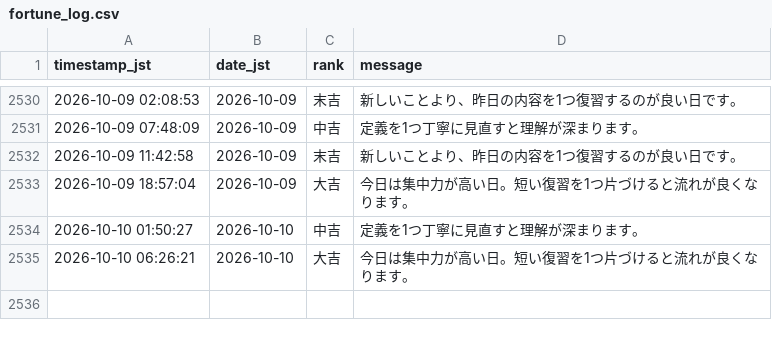
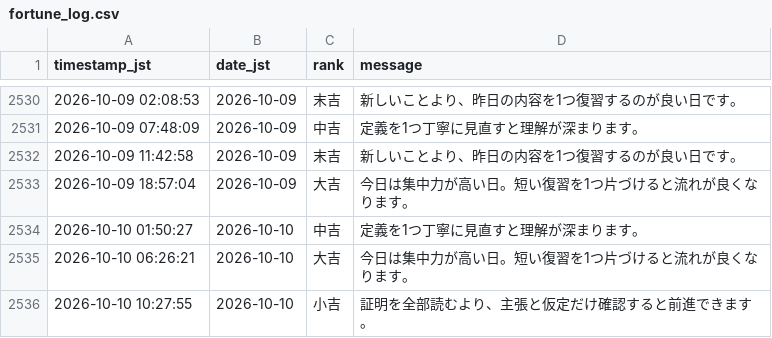
Before and after one commit to aimathstats/auto_repo, a CSV file: logs/fortune_log.csv, drawn as a sheet; only a part is shown, gaps mark what is left out.

```diff
--- a/logs/fortune_log.csv
+++ b/logs/fortune_log.csv
@@ -2535 +2535,2 @@ timestamp_jst,date_jst,rank,message
 2026-10-10 06:26:21,2026-10-10,大吉,今日は集中力が高い日。短い復習を1つ片づけると流れが良くなります。
+2026-10-10 10:27:55,2026-10-10,小吉,証明を全部読むより、主張と仮定だけ確認すると前進できます。
```
Also changed, not shown: 1 other file.
